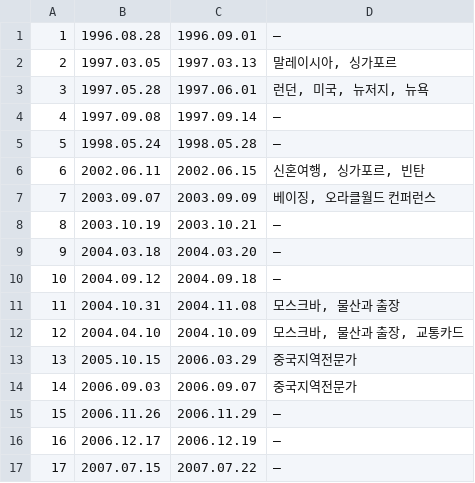
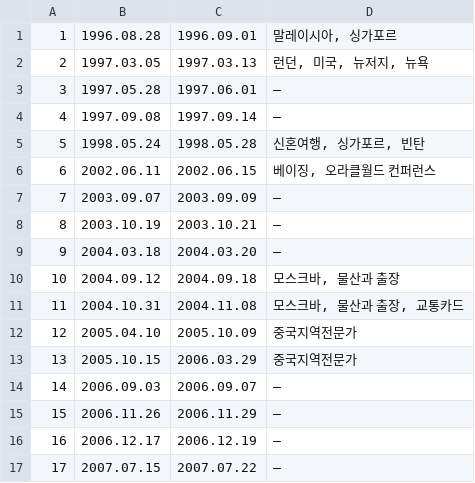
Before and after one commit to holyjoekang/my-travel-map, a TSV file: data/immigration.tsv, drawn as a sheet; only a part is shown.

```diff
--- a/data/immigration.tsv
+++ b/data/immigration.tsv
@@ -1,15 +1,15 @@
-1	1996.08.28	1996.09.01	—
-2	1997.03.05	1997.03.13	말레이시아, 싱가포르
-3	1997.05.28	1997.06.01	런던, 미국, 뉴저지, 뉴욕
+1	1996.08.28	1996.09.01	말레이시아, 싱가포르
+2	1997.03.05	1997.03.13	런던, 미국, 뉴저지, 뉴욕
+3	1997.05.28	1997.06.01	—
 4	1997.09.08	1997.09.14	—
-5	1998.05.24	1998.05.28	—
-6	2002.06.11	2002.06.15	신혼여행, 싱가포르, 빈탄
-7	2003.09.07	2003.09.09	베이징, 오라클월드 컨퍼런스
+5	1998.05.24	1998.05.28	신혼여행, 싱가포르, 빈탄
+6	2002.06.11	2002.06.15	베이징, 오라클월드 컨퍼런스
+7	2003.09.07	2003.09.09	—
 8	2003.10.19	2003.10.21	—
 9	2004.03.18	2004.03.20	—
-10	2004.09.12	2004.09.18	—
-11	2004.10.31	2004.11.08	모스크바, 물산과 출장
-12	2004.04.10	2004.10.09	모스크바, 물산과 출장, 교통카드
+10	2004.09.12	2004.09.18	모스크바, 물산과 출장
+11	2004.10.31	2004.11.08	모스크바, 물산과 출장, 교통카드
+12	2005.04.10	2005.10.09	중국지역전문가
 13	2005.10.15	2006.03.29	중국지역전문가
-14	2006.09.03	2006.09.07	중국지역전문가
+14	2006.09.03	2006.09.07	—
 15	2006.11.26	2006.11.29	—
```
Also changed, not shown: 3 other files.
